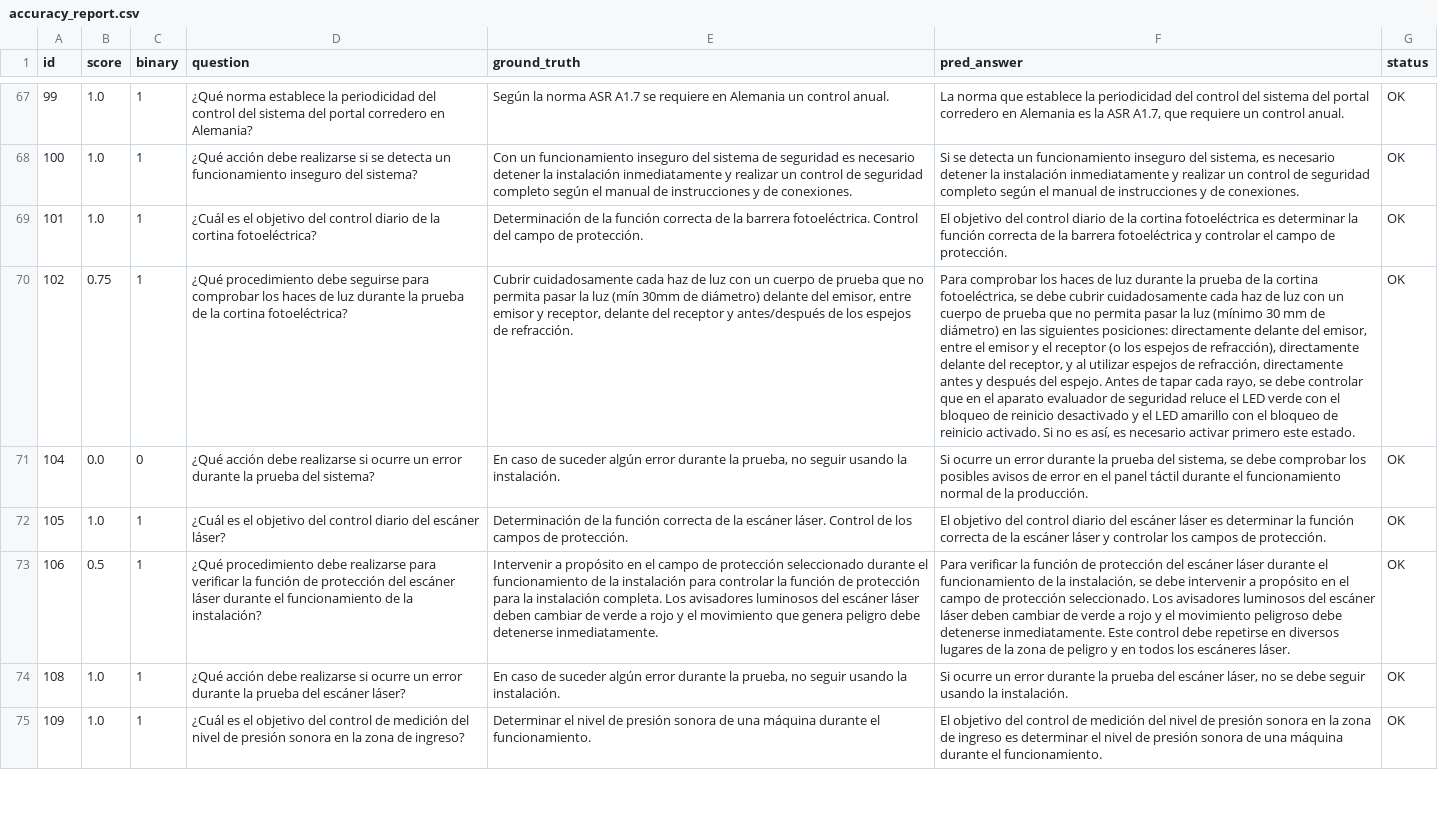
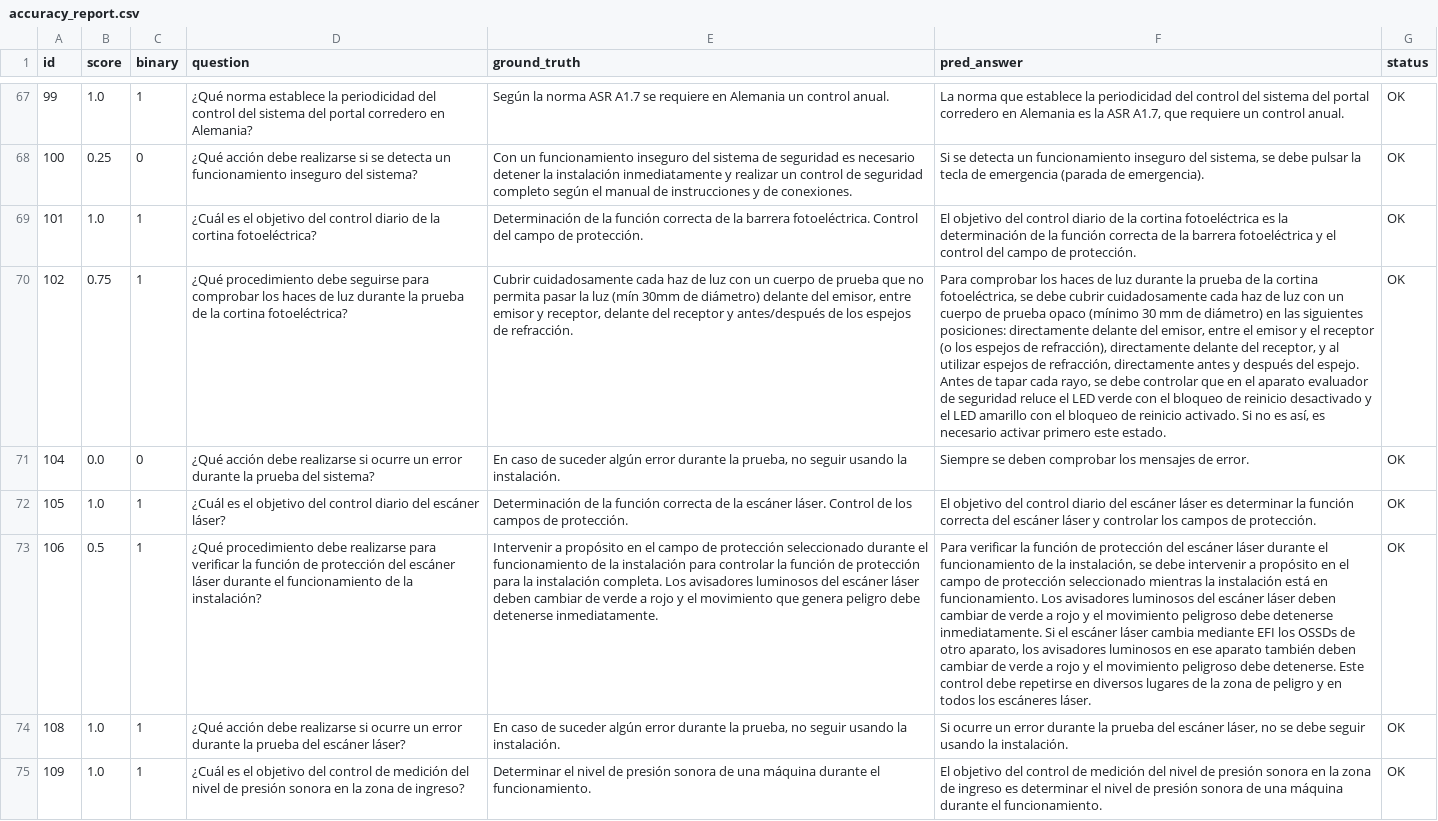
Before and after one commit to haaandrew-maxx/RAG-Zhen-Lexical, a CSV file: logs/accuracy_report.csv, drawn as a sheet; only a part is shown, gaps mark what is left out; the diff covers the shown part only; the diff names each change by its address in the sheet, - before the commit and + after, or states it on an @@ line.

```diff
--- a/logs/accuracy_report.csv
+++ b/logs/accuracy_report.csv
-B68 (score): 1.0
+B68 (score): 0.25
-C68 (binary): 1
+C68 (binary): 0
-F68 (pred_answer): …del sistema, es necesario detener la instalación inmediatamente y realizar un control de seguridad completo según el manual de instrucciones y de conexiones.
+F68 (pred_answer): …del sistema, se debe pulsar la tecla de emergencia (parada de emergencia).
-F69 (pred_answer): …fotoeléctrica es determinar la función correcta de la barrera fotoeléctrica y controlar el campo de…
+F69 (pred_answer): …fotoeléctrica es la determinación de la función correcta de la barrera fotoeléctrica y el control del campo de…
-F70 (pred_answer): …de prueba que no permita pasar la luz (mínimo 30…
+F70 (pred_answer): …de prueba opaco (mínimo 30…
-F71 (pred_answer): Si ocurre un error durante la prueba del sistema, se debe comprobar los posibles avisos de error en el panel táctil durante el funcionamiento normal de la producción.
+F71 (pred_answer): Siempre se deben comprobar los mensajes de error.
-F72 (pred_answer): …función correcta de la escáner láser…
+F72 (pred_answer): …función correcta del escáner láser…
-F73 (pred_answer): …de protección seleccionado. Los avisadores luminosos del escáner láser deben cambiar de verde a rojo y el movimiento peligroso debe detenerse inmediatamente. Este control…
+F73 (pred_answer): …de protección seleccionado mientras la instalación está en funcionamiento. Los avisadores luminosos del escáner láser deben cambiar de verde a rojo y el movimiento peligroso debe detenerse inmediatamente. Si el escáner láser cambia mediante EFI los OSSDs de otro aparato, los avisadores luminosos en ese aparato también deben cambiar de verde a rojo y el movimiento peligroso debe detenerse. Este control…
```
Also changed, not shown: 124 edited cells elsewhere in this file, Groundtruth.csv, 7 other files.
